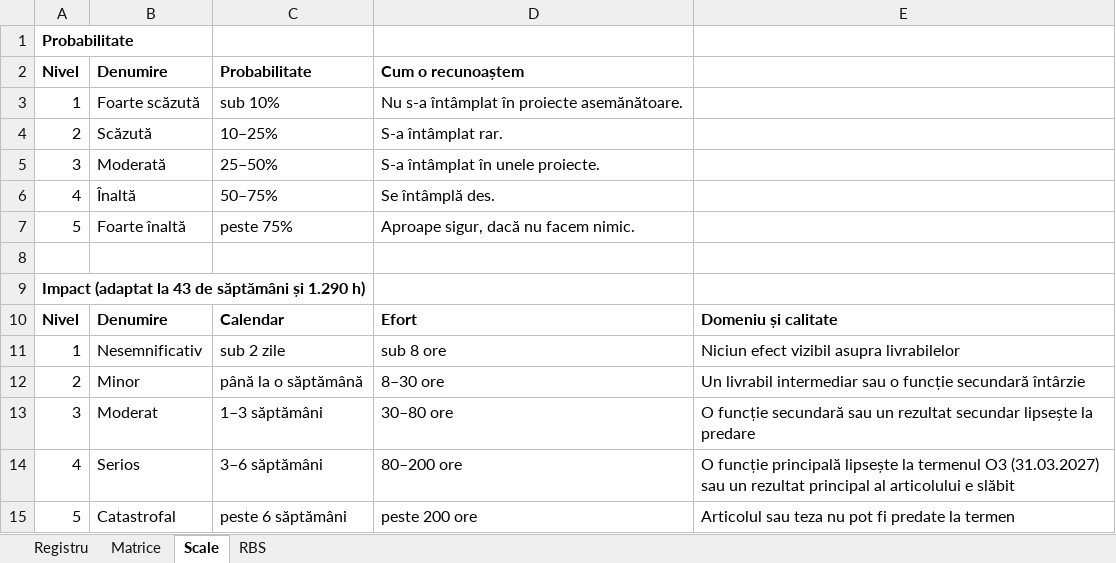
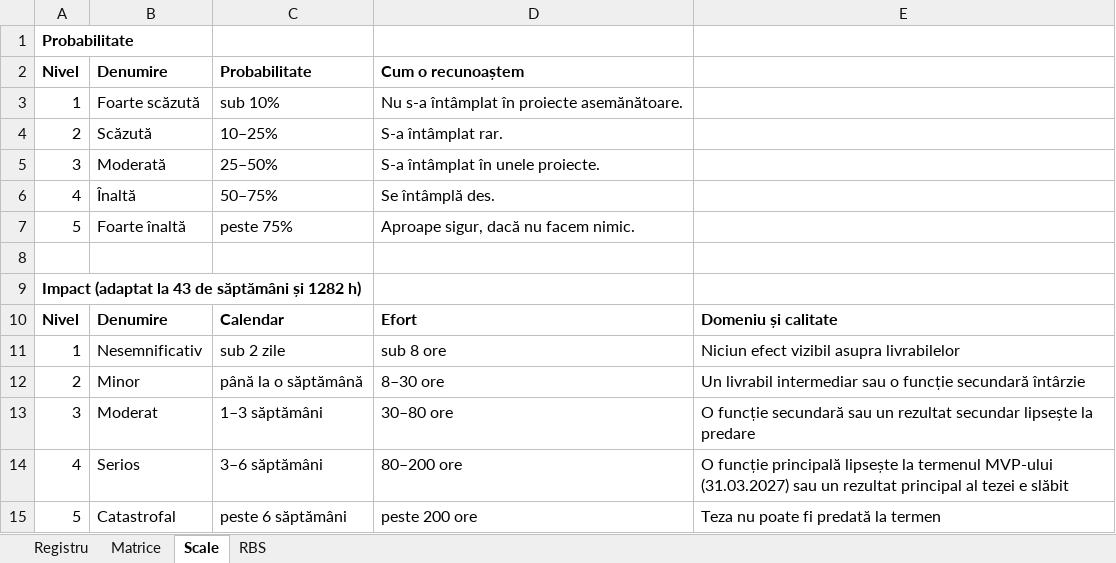
Before and after one commit to DariaGiotina/Bachelor_Thesis, an Excel workbook: docs/Registrul_riscurilor_Giotina.xlsx, sheet Scale, drawn as a sheet; values as stored, in another font and other column widths than the file's, no borders; the diff names each change by its address in the sheet, - before the commit and + after, or states it on an @@ line.

```diff
--- a/docs/Registrul_riscurilor_Giotina.xlsx (sheet Scale)
+++ b/docs/Registrul_riscurilor_Giotina.xlsx (sheet Scale)
-A9 (Nivel): …săptămâni și 1.290 h)
+A9 (Nivel): …săptămâni și 1282 h)
-E14: …la termenul O3 (31.03.2027) sau un rezultat principal al articolului e slăbit
+E14: …la termenul MVP-ului (31.03.2027) sau un rezultat principal al tezei e slăbit
-E15: Articolul sau teza nu pot fi predate la termen
+E15: Teza nu poate fi predată la termen
```
Also changed, not shown: sheet Registru, sheet RBS, sheet Matrice, 15 other files.
